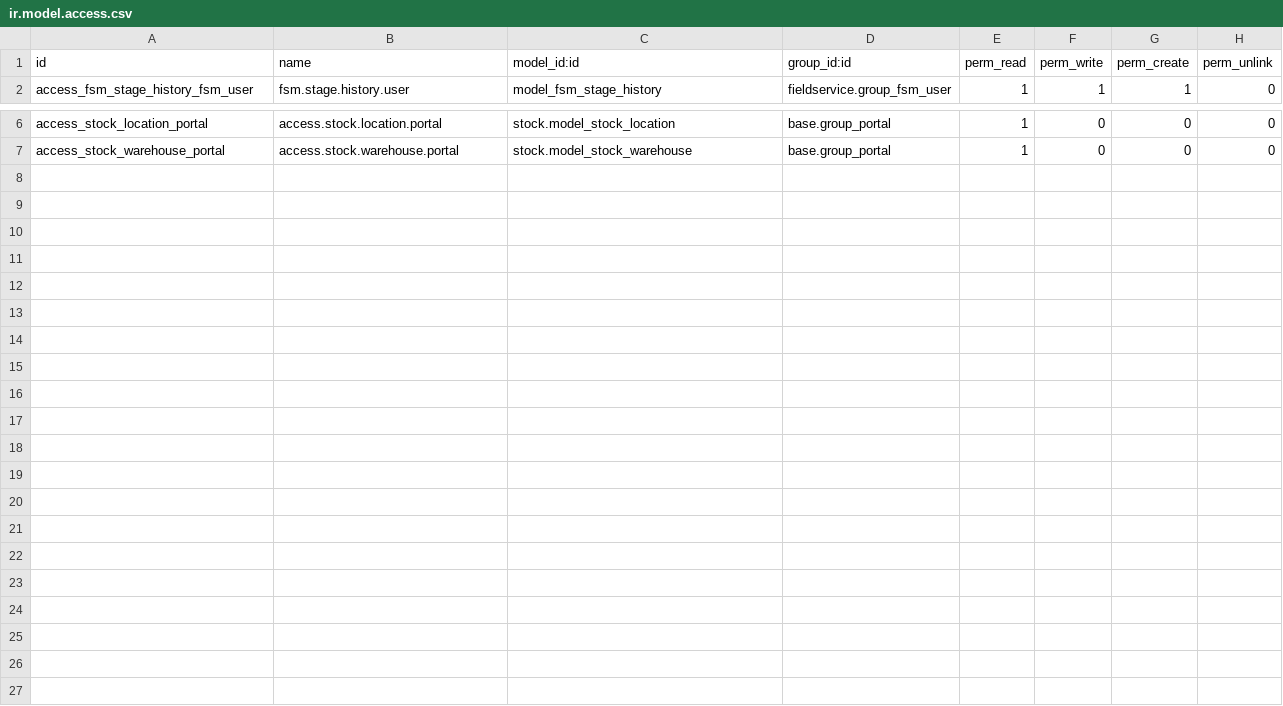
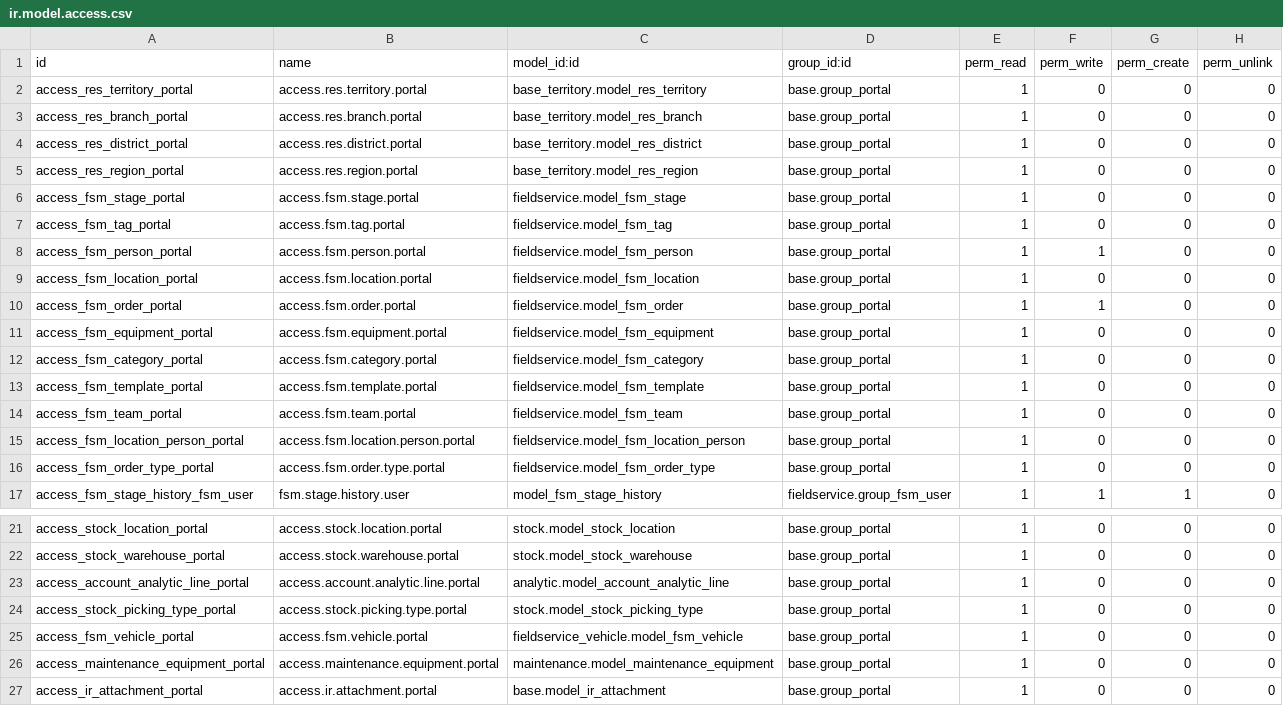
Before and after one commit to ursais/osi-addons, a CSV file: fieldservice_mobile/security/ir.model.access.csv, drawn as a sheet; only a part is shown, gaps mark what is left out; the diff names each change by its address in the sheet, - before the commit and + after, or states it on an @@ line.

Commit message:
[14.0][FIX] fieldservice_mobile

```diff
--- a/fieldservice_mobile/security/ir.model.access.csv
+++ b/fieldservice_mobile/security/ir.model.access.csv
+row 2: access_res_territory_portal | access.res.territory.portal | base_territory.model_res_territory | base.group_portal | 1 | 0 | 0 | 0
+row 3: access_res_branch_portal | access.res.branch.portal | base_territory.model_res_branch | base.group_portal | 1 | 0 | 0 | 0
+row 4: access_res_district_portal | access.res.district.portal | base_territory.model_res_district | base.group_portal | 1 | 0 | 0 | 0
+row 5: access_res_region_portal | access.res.region.portal | base_territory.model_res_region | base.group_portal | 1 | 0 | 0 | 0
+row 6: access_fsm_stage_portal | access.fsm.stage.portal | fieldservice.model_fsm_stage | base.group_portal | 1 | 0 | 0 | 0
+row 7: access_fsm_tag_portal | access.fsm.tag.portal | fieldservice.model_fsm_tag | base.group_portal | 1 | 0 | 0 | 0
+row 8: access_fsm_person_portal | access.fsm.person.portal | fieldservice.model_fsm_person | base.group_portal | 1 | 1 | 0 | 0
+row 9: access_fsm_location_portal | access.fsm.location.portal | fieldservice.model_fsm_location | base.group_portal | 1 | 0 | 0 | 0
+row 10: access_fsm_order_portal | access.fsm.order.portal | fieldservice.model_fsm_order | base.group_portal | 1 | 1 | 0 | 0
+row 11: access_fsm_equipment_portal | access.fsm.equipment.portal | fieldservice.model_fsm_equipment | base.group_portal | 1 | 0 | 0 | 0
+row 12: access_fsm_category_portal | access.fsm.category.portal | fieldservice.model_fsm_category | base.group_portal | 1 | 0 | 0 | 0
+row 13: access_fsm_template_portal | access.fsm.template.portal | fieldservice.model_fsm_template | base.group_portal | 1 | 0 | 0 | 0
+row 14: access_fsm_team_portal | access.fsm.team.portal | fieldservice.model_fsm_team | base.group_portal | 1 | 0 | 0 | 0
+row 15: access_fsm_location_person_portal | access.fsm.location.person.portal | fieldservice.model_fsm_location_person | base.group_portal | 1 | 0 | 0 | 0
+row 16: access_fsm_order_type_portal | access.fsm.order.type.portal | fieldservice.model_fsm_order_type | base.group_portal | 1 | 0 | 0 | 0
+row 23: access_account_analytic_line_portal | access.account.analytic.line.portal | analytic.model_account_analytic_line | base.group_portal | 1 | 0 | 0 | 0
+row 24: access_stock_picking_type_portal | access.stock.picking.type.portal | stock.model_stock_picking_type | base.group_portal | 1 | 0 | 0 | 0
+row 25: access_fsm_vehicle_portal | access.fsm.vehicle.portal | fieldservice_vehicle.model_fsm_vehicle | base.group_portal | 1 | 0 | 0 | 0
+row 26: access_maintenance_equipment_portal | access.maintenance.equipment.portal | maintenance.model_maintenance_equipment | base.group_portal | 1 | 0 | 0 | 0
+row 27: access_ir_attachment_portal | access.ir.attachment.portal | base.model_ir_attachment | base.group_portal | 1 | 0 | 0 | 0
```
Also changed, not shown: 3 other files.
